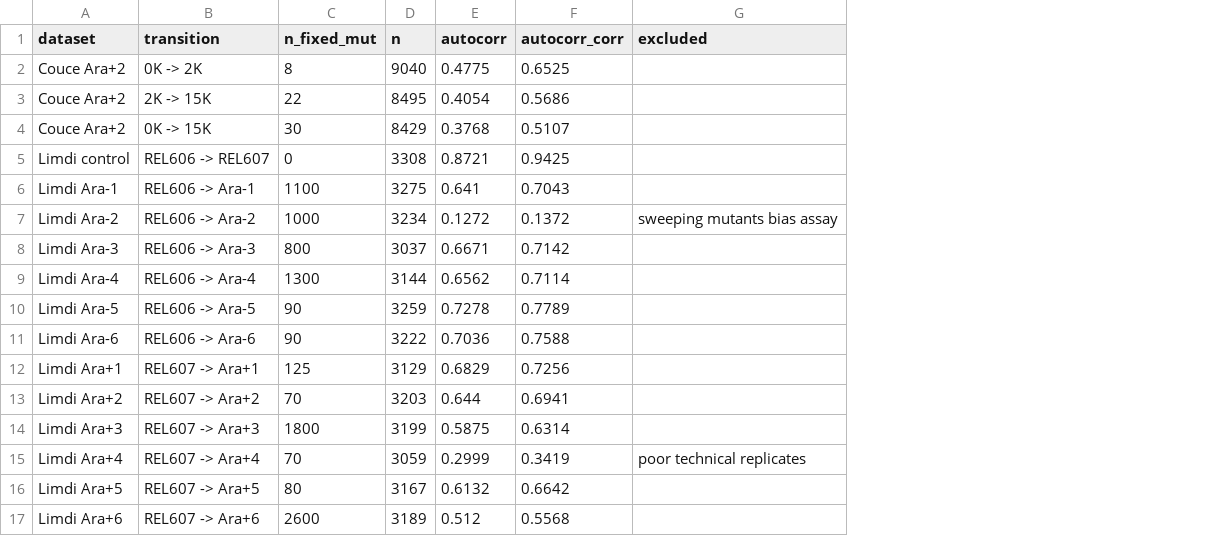
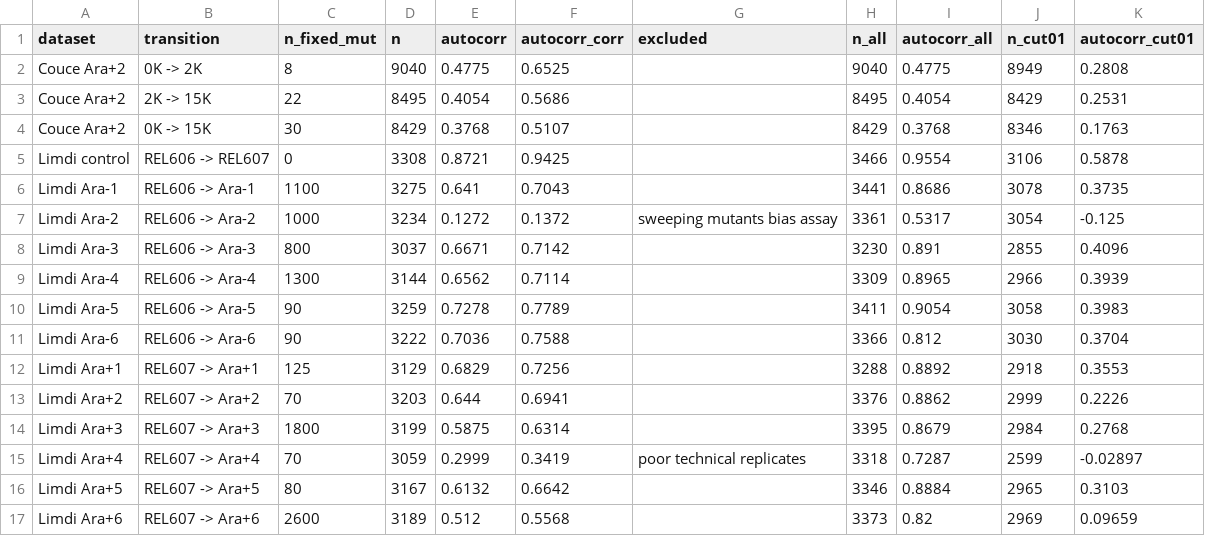
Before and after one commit to yotam-lif/evo_paper_code, a CSV file: data/TableS1_autocorr.csv, drawn as a sheet; the diff names each change by its address in the sheet, - before the commit and + after, or states it on an @@ line.

```diff
--- a/data/TableS1_autocorr.csv
+++ b/data/TableS1_autocorr.csv
+column H (n_all), rows 2-17: 9040 | 8495 | 8429 | 3466 | 3441 | 3361 | 3230 | 3309 | 3411 | 3366 | 3288 | 3376 | 3395 | 3318 | 3346 | 3373
+column I (autocorr_all), rows 2-17: 0.4775 | 0.4054 | 0.3768 | 0.9554 | 0.8686 | 0.5317 | 0.891 | 0.8965 | 0.9054 | 0.812 | 0.8892 | 0.8862 | 0.8679 | 0.7287 | 0.8884 | 0.82
+column J (n_cut01), rows 2-17: 8949 | 8429 | 8346 | 3106 | 3078 | 3054 | 2855 | 2966 | 3058 | 3030 | 2918 | 2999 | 2984 | 2599 | 2965 | 2969
+column K (autocorr_cut01), rows 2-17: 0.2808 | 0.2531 | 0.1763 | 0.5878 | 0.3735 | -0.125 | 0.4096 | 0.3939 | 0.3983 | 0.3704 | 0.3553 | 0.2226 | 0.2768 | -0.02897 | 0.3103 | 0.09659
```
Also changed, not shown: 4 other files.
